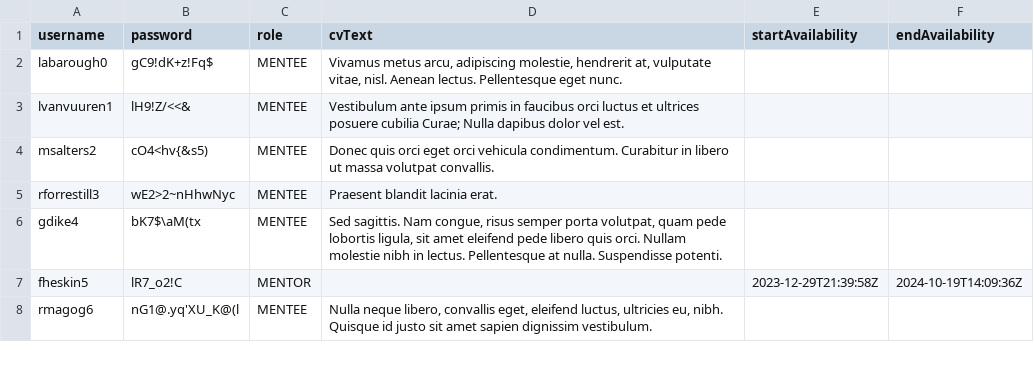
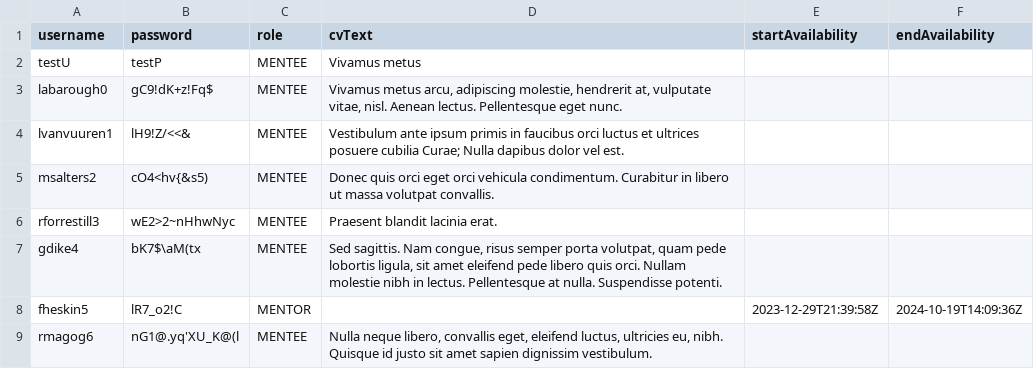
Before and after one commit to onuralpArsln/MentorApp, a CSV file: build/resources/main/MOCK_DATA.csv, drawn as a sheet; only a part is shown.

```diff
--- a/build/resources/main/MOCK_DATA.csv
+++ b/build/resources/main/MOCK_DATA.csv
@@ -1,2 +1,3 @@
 username,password,role,cvText,startAvailability,endAvailability
+testU,testP,MENTEE,"Vivamus metus ",,
 labarough0,gC9!dK+z!Fq$,MENTEE,"Vivamus metus arcu, adipiscing molestie, hendrerit at, vulputate vitae, nisl. Aenean lectus. Pellentesque eget nunc.",,
```
Also changed, not shown: src/main/resources/MOCK_DATA.csv, 13 other files.
